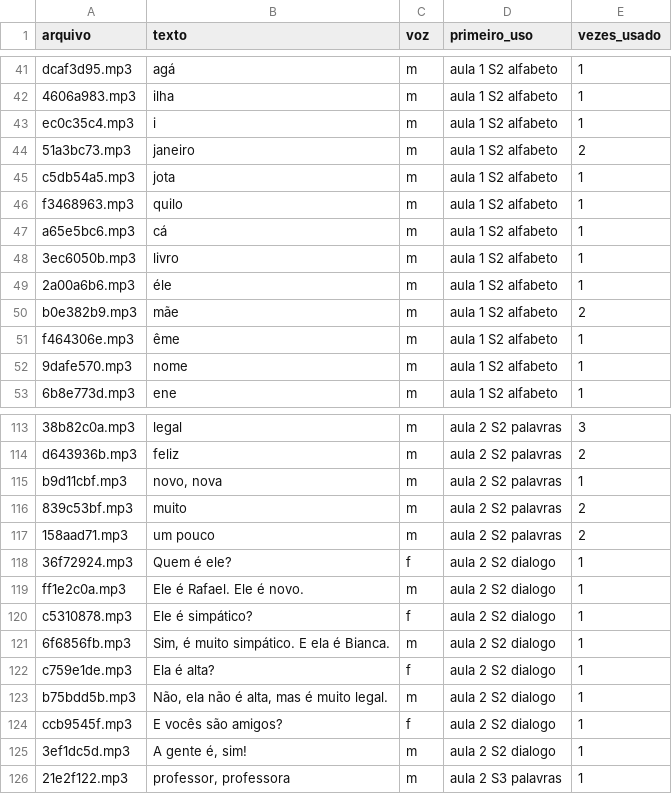
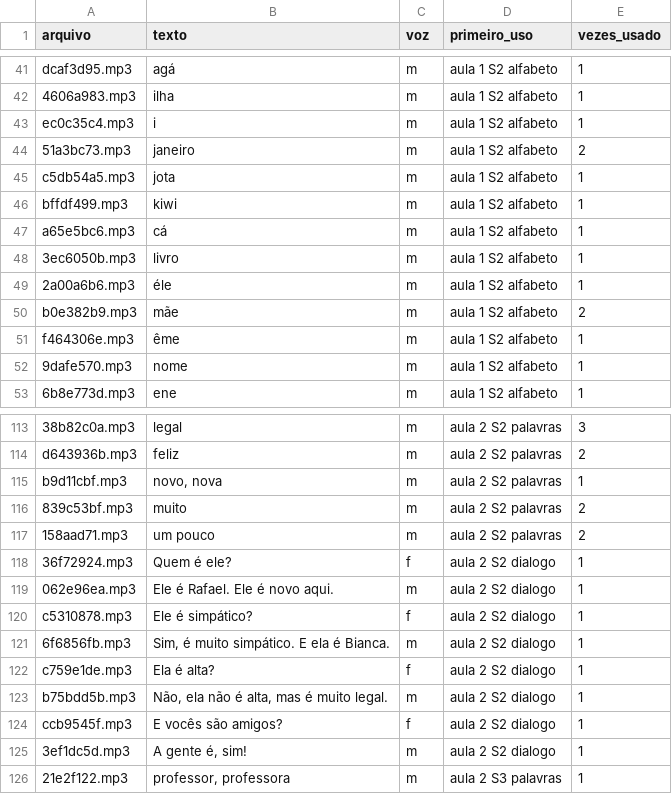
Before and after one commit to FelipeVRosa/Linvuu, a CSV file: content/audio/br-gravar.csv, drawn as a sheet; only a part is shown, gaps mark what is left out.

```diff
--- a/content/audio/br-gravar.csv
+++ b/content/audio/br-gravar.csv
@@ -45,3 +45,3 @@ ec0c35c4.mp3,"i",m,aula 1 S2 alfabeto,1
 c5db54a5.mp3,"jota",m,aula 1 S2 alfabeto,1
-f3468963.mp3,"quilo",m,aula 1 S2 alfabeto,1
+bffdf499.mp3,"kiwi",m,aula 1 S2 alfabeto,1
 a65e5bc6.mp3,"cá",m,aula 1 S2 alfabeto,1
@@ -118,3 +118,3 @@ b9d11cbf.mp3,"novo, nova",m,aula 2 S2 palavras,1
 36f72924.mp3,"Quem é ele?",f,aula 2 S2 dialogo,1
-ff1e2c0a.mp3,"Ele é Rafael. Ele é novo.",m,aula 2 S2 dialogo,1
+062e96ea.mp3,"Ele é Rafael. Ele é novo aqui.",m,aula 2 S2 dialogo,1
 c5310878.mp3,"Ele é simpático?",f,aula 2 S2 dialogo,1
```
Also changed, not shown: 24 other files.
